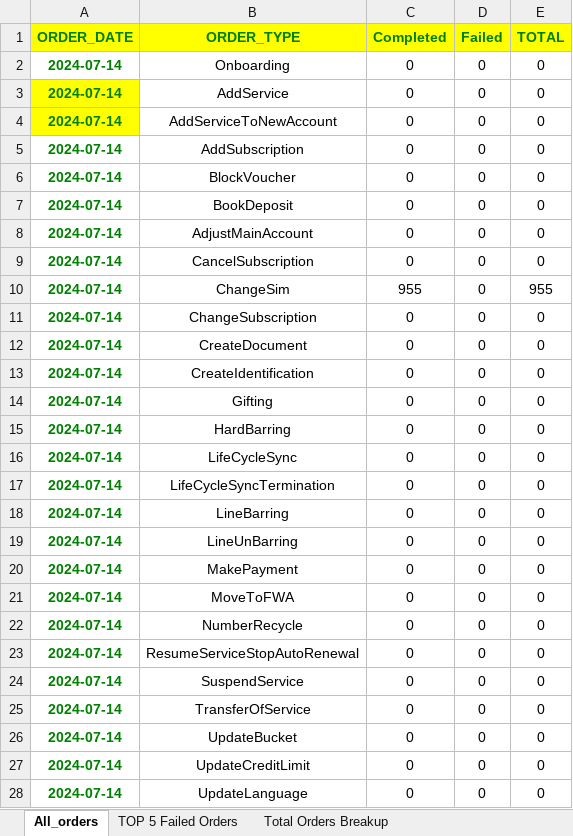
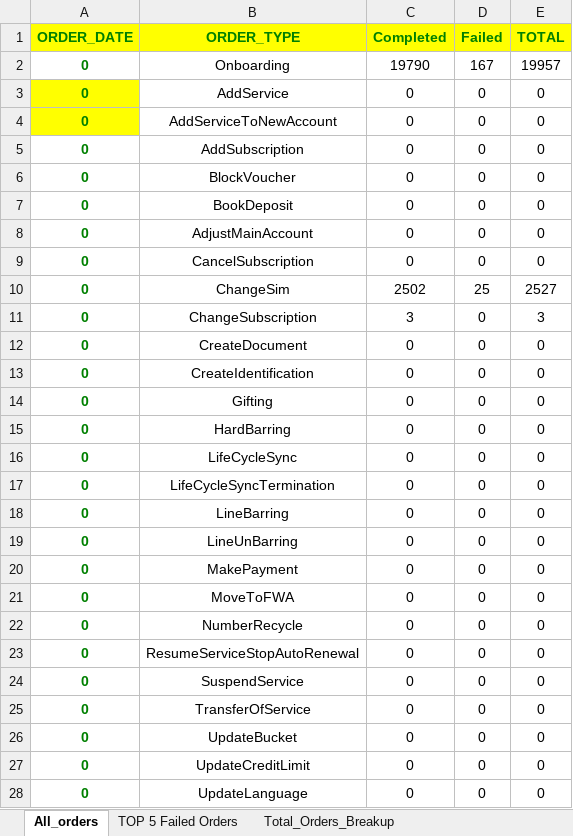
Before and after one commit to blueasni/6Dstuff, an Excel workbook: api-python/api-test.xlsx, sheet All_orders, drawn as a sheet; only a part is shown; values as stored, in another font and other column widths than the file's, no borders; table styles not drawn; the diff covers the shown part only; the diff names each change by its address in the sheet, - before the commit and + after, or states it on an @@ line.

```diff
--- a/api-python/api-test.xlsx (sheet All_orders)
+++ b/api-python/api-test.xlsx (sheet All_orders)
-sheet tab: Total Orders Breakup
+sheet tab: Total_Orders_Breakup
-A2:A28 (ORDER_DATE): 2024-07-14
+A2:A28 (ORDER_DATE): 0
-C2 (Completed): 0
+C2 (Completed): 19790
-D2 (Failed): 0
+D2 (Failed): 167
-E2 (TOTAL): 0
+E2 (TOTAL): 19957
-C10 (Completed): 955
+C10 (Completed): 2502
-D10 (Failed): 0
+D10 (Failed): 25
-E10 (TOTAL): 955
+E10 (TOTAL): 2527
-C11 (Completed): 0
+C11 (Completed): 3
-E11 (TOTAL): 0
+E11 (TOTAL): 3
```
Also changed, not shown: 5 edited cells elsewhere in this sheet, sheet Total Orders Breakup(org), sheet TOP 5 Failed Orders, sheet Total_Orders_Breakup, other sheet tabs, 11 other files.
